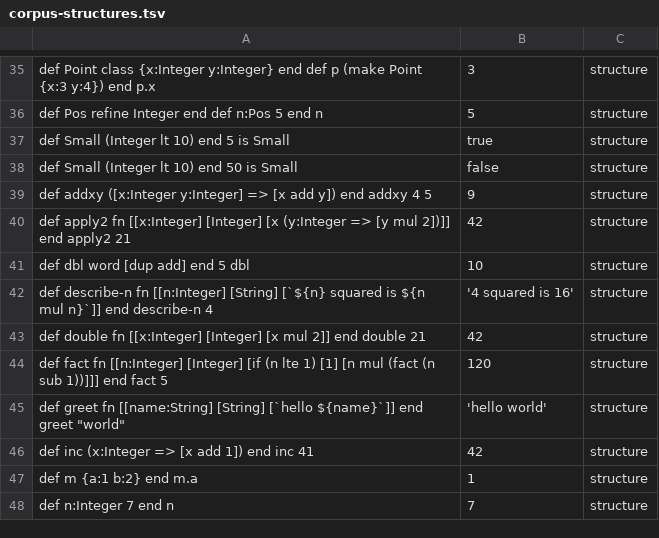
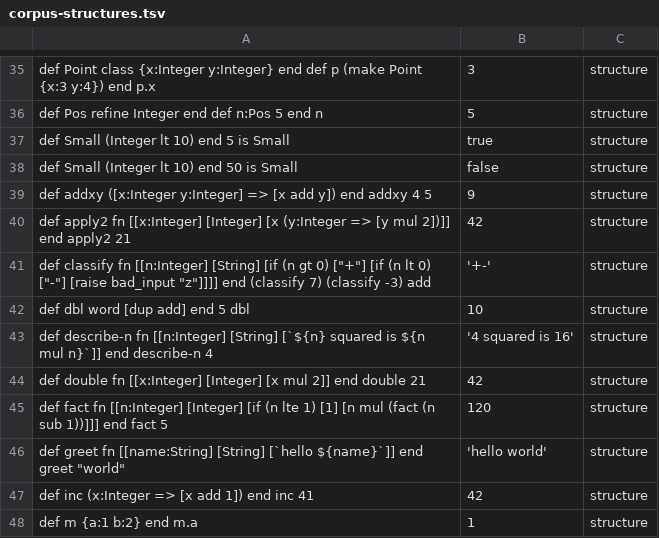
Before and after one commit to aql-lang/aql, a TSV file: lang/spec/corpus-structures.tsv, drawn as a sheet; only a part is shown, gaps mark what is left out; the shorter side is filled out with more unchanged rows; the diff names each change by its address in the sheet, - before the commit and + after, or states it on an @@ line.

```diff
--- a/lang/spec/corpus-structures.tsv
+++ b/lang/spec/corpus-structures.tsv
+row 41: def classify fn [[n:Integer] [String] [if (n gt 0) ["+"] [if (n lt 0) ["-"] [raise bad_input "z"]]]] end (classify 7) (classify -3) add | '+-' | structure
```
Also changed, not shown: 4 other files.
